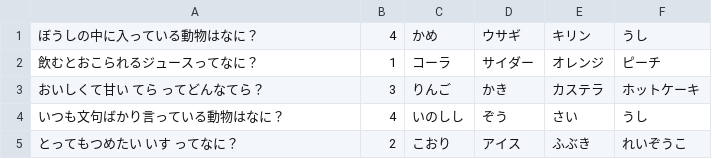
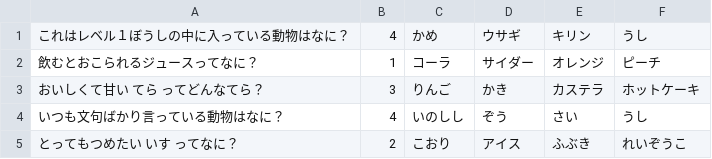
Before and after one commit to mktheobro/SampleQuiz, a CSV file: quiz.csv, drawn as a sheet.

```diff
--- a/quiz.csv
+++ b/quiz.csv
@@ -1,2 +1,2 @@
-ぼうしの中に入っている動物はなに？,4,かめ,ウサギ,キリン,うし
+これはレベル１ぼうしの中に入っている動物はなに？,4,かめ,ウサギ,キリン,うし
 飲むとおこられるジュースってなに？,1,コーラ,サイダー,オレンジ,ピーチ
```
Also changed, not shown: 7 other files.
